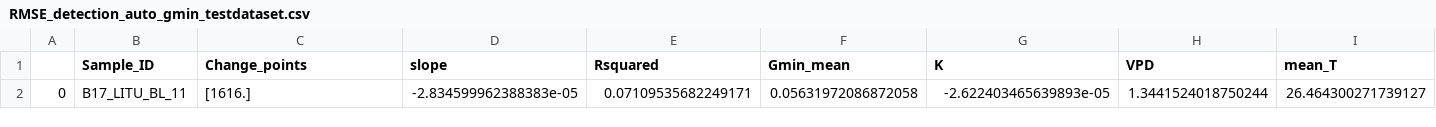
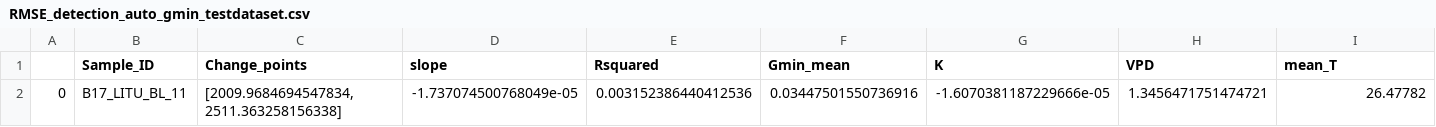
Before and after one commit to xbouteiller/DetectEvent, a CSV file: output_files/auto_gmin_testdataset/RMSE_detection_auto_gmin_testdataset.csv, drawn as a sheet; only a part is shown; removed rows and columns are numbered as before the commit, all else as after; rows hold the shown columns only; the diff names each change by its address in the sheet, - before the commit and + after, or states it on an @@ line.

```diff
--- a/output_files/auto_gmin_testdataset/RMSE_detection_auto_gmin_testdataset.csv
+++ b/output_files/auto_gmin_testdataset/RMSE_detection_auto_gmin_testdataset.csv
-row 2: 0 | B17_LITU_BL_11 | [1616.] | -2.834599962388383e-05 | 0.07109535682249171 | 0.05631972086872058 | -2.622403465639893e-05 | 1.3441524018750244 | 26.464300271739127
+row 2: 0 | B17_LITU_BL_11 | [2009.9684694547834, 2511.363258156338] | -1.737074500768049e-05 | 0.003152386440412536 | 0.03447501550736916 | -1.6070381187229666e-05 | 1.3456471751474721 | 26.47782
```
Also changed, not shown: output_files/RMSE_df_complete_full.csv, output_files/RMSE_df_complete_full_No_duplicates.csv, 6 other files.
